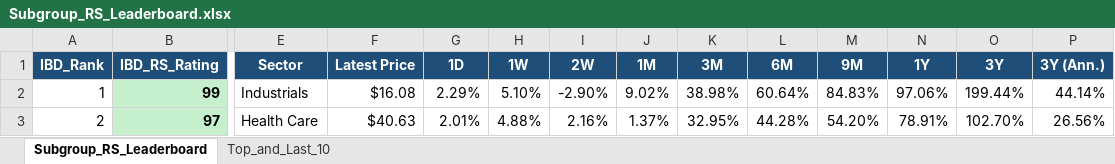
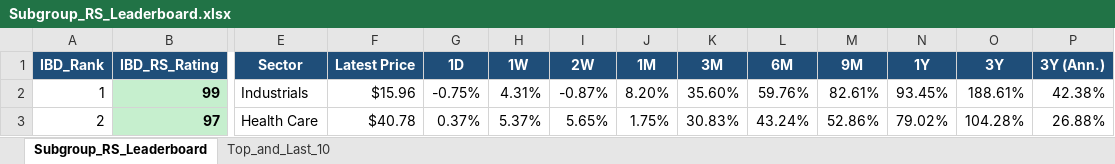
Before and after one commit to Jamesssurfer/SubGroup-Tracker, an Excel workbook: Subgroup_RS_Leaderboard.xlsx, sheet Subgroup_RS_Leaderboard, drawn as a sheet; only a part is shown, gaps mark what is left out; values as stored, in another font and other column widths than the file's, no borders; the diff covers the shown part only; the diff names each change by its address in the sheet, - before the commit and + after, or states it on an @@ line.

Commit message:
Auto-update: US Industry Subgroups RS Dashboard (2026-09-23)

```diff
--- a/Subgroup_RS_Leaderboard.xlsx (sheet Subgroup_RS_Leaderboard)
+++ b/Subgroup_RS_Leaderboard.xlsx (sheet Subgroup_RS_Leaderboard)
-F2 (Latest Price): $16.08
+F2 (Latest Price): $15.96
-G2 (1D): 2.29%
+G2 (1D): -0.75%
-H2 (1W): 5.10%
+H2 (1W): 4.31%
-I2 (2W): -2.90%
+I2 (2W): -0.87%
-J2 (1M): 9.02%
+J2 (1M): 8.20%
-K2 (3M): 38.98%
+K2 (3M): 35.60%
-L2 (6M): 60.64%
+L2 (6M): 59.76%
-M2 (9M): 84.83%
+M2 (9M): 82.61%
-N2 (1Y): 97.06%
+N2 (1Y): 93.45%
-O2 (3Y): 199.44%
+O2 (3Y): 188.61%
-P2 (3Y (Ann.)): 44.14%
+P2 (3Y (Ann.)): 42.38%
-F3 (Latest Price): $40.63
+F3 (Latest Price): $40.78
-G3 (1D): 2.01%
+G3 (1D): 0.37%
-H3 (1W): 4.88%
+H3 (1W): 5.37%
-I3 (2W): 2.16%
+I3 (2W): 5.65%
-J3 (1M): 1.37%
+J3 (1M): 1.75%
-K3 (3M): 32.95%
+K3 (3M): 30.83%
-L3 (6M): 44.28%
+L3 (6M): 43.24%
-M3 (9M): 54.20%
+M3 (9M): 52.86%
-N3 (1Y): 78.91%
+N3 (1Y): 79.02%
-O3 (3Y): 102.70%
+O3 (3Y): 104.28%
-P3 (3Y (Ann.)): 26.56%
+P3 (3Y (Ann.)): 26.88%
```
Also changed, not shown: 774 edited cells elsewhere in this sheet, sheet Top_and_Last_10.
